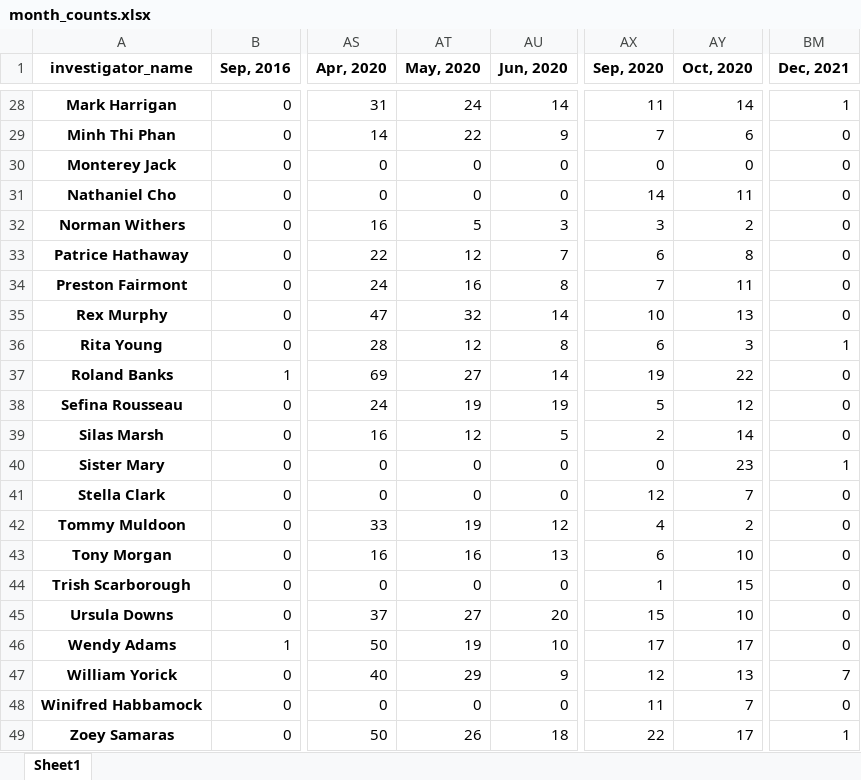
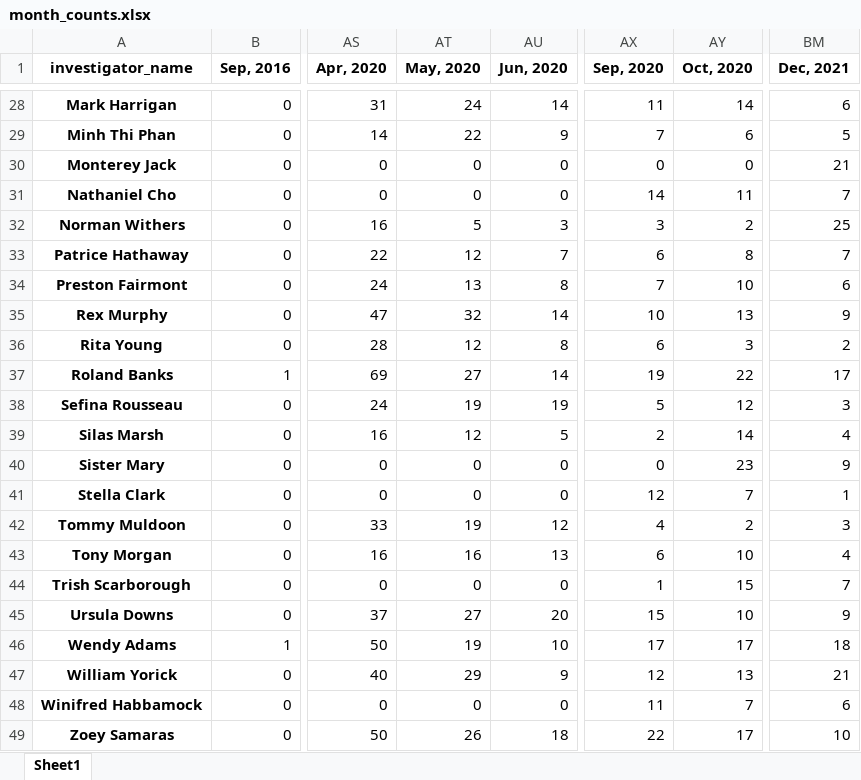
Before and after one commit to SSimon16/arkham-deck_popularity, an Excel workbook: data/month_counts.xlsx, sheet Sheet1, drawn as a sheet; only a part is shown, gaps mark what is left out; values as stored, in another font and other column widths than the file's, no borders; the diff covers the shown part only; the diff names each change by its address in the sheet, - before the commit and + after, or states it on an @@ line.

```diff
--- a/data/month_counts.xlsx (sheet Sheet1)
+++ b/data/month_counts.xlsx (sheet Sheet1)
-BM28 (Dec, 2021): 1
+BM28 (Dec, 2021): 6
-BM29 (Dec, 2021): 0
+BM29 (Dec, 2021): 5
-BM30 (Dec, 2021): 0
+BM30 (Dec, 2021): 21
-BM31 (Dec, 2021): 0
+BM31 (Dec, 2021): 7
-BM32 (Dec, 2021): 0
+BM32 (Dec, 2021): 25
-BM33 (Dec, 2021): 0
+BM33 (Dec, 2021): 7
-AT34 (May, 2020): 16
+AT34 (May, 2020): 13
-AY34 (Oct, 2020): 11
+AY34 (Oct, 2020): 10
-BM34 (Dec, 2021): 0
+BM34 (Dec, 2021): 6
-BM35 (Dec, 2021): 0
+BM35 (Dec, 2021): 9
-BM36 (Dec, 2021): 1
+BM36 (Dec, 2021): 2
-BM37 (Dec, 2021): 0
+BM37 (Dec, 2021): 17
-BM38 (Dec, 2021): 0
+BM38 (Dec, 2021): 3
-BM39 (Dec, 2021): 0
+BM39 (Dec, 2021): 4
-BM40 (Dec, 2021): 1
+BM40 (Dec, 2021): 9
-BM41 (Dec, 2021): 0
+BM41 (Dec, 2021): 1
-BM42 (Dec, 2021): 0
+BM42 (Dec, 2021): 3
-BM43 (Dec, 2021): 0
+BM43 (Dec, 2021): 4
-BM44 (Dec, 2021): 0
+BM44 (Dec, 2021): 7
-BM45 (Dec, 2021): 0
+BM45 (Dec, 2021): 9
-BM46 (Dec, 2021): 0
+BM46 (Dec, 2021): 18
-BM47 (Dec, 2021): 7
+BM47 (Dec, 2021): 21
-BM48 (Dec, 2021): 0
+BM48 (Dec, 2021): 6
-BM49 (Dec, 2021): 1
+BM49 (Dec, 2021): 10
```
Also changed, not shown: 35 edited cells elsewhere in this sheet, data/day_counts.xlsx, 1 other file.
